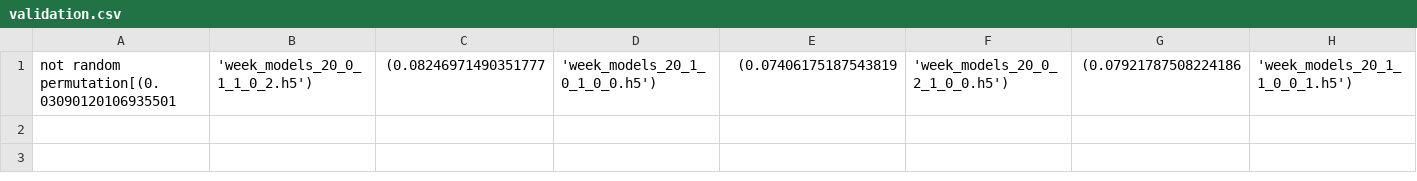
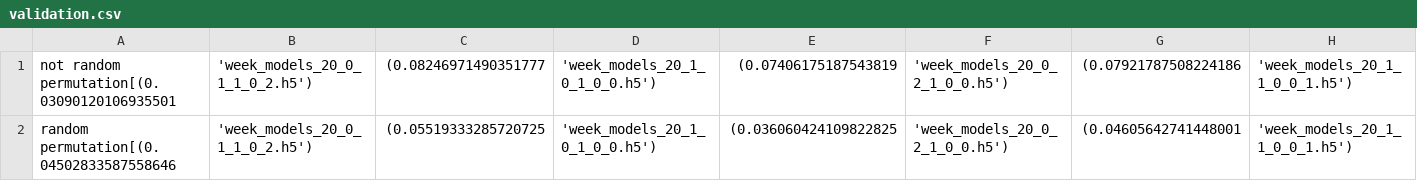
Before and after one commit to Zarbokk/Car_Pi_MUM, a CSV file: python_control/projectWork/training_NN/validation.csv, drawn as a sheet; only a part is shown; rows hold the shown columns only; the diff names each change by its address in the sheet, - before the commit and + after, or states it on an @@ line.

Commit message:
commit inverse model

```diff
--- a/python_control/projectWork/training_NN/validation.csv
+++ b/python_control/projectWork/training_NN/validation.csv
+row 2: random permutation[(0.04502833587558646 | 'week_models_20_0_1_1_0_2.h5') | (0.05519333285720725 | 'week_models_20_1_0_1_0_0.h5') | (0.036060424109822825 | 'week_models_20_0_2_1_0_0.h5') | (0.04605642741448001 | 'week_models_20_1_1_0_0_1.h5')
```
Also changed, not shown: 2 other files.
